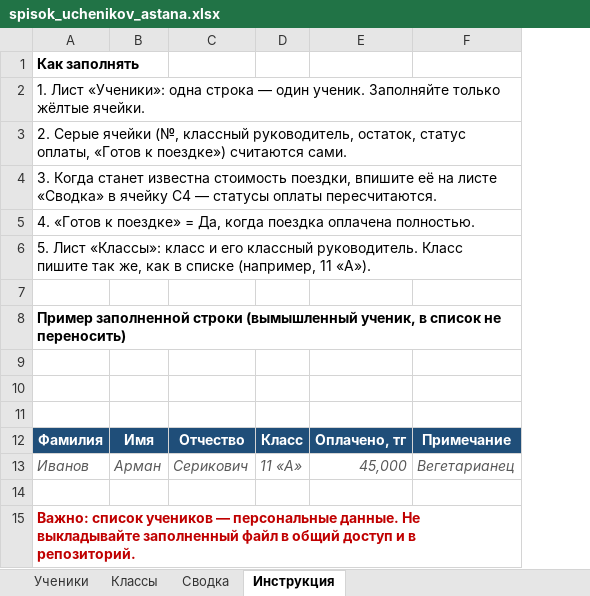
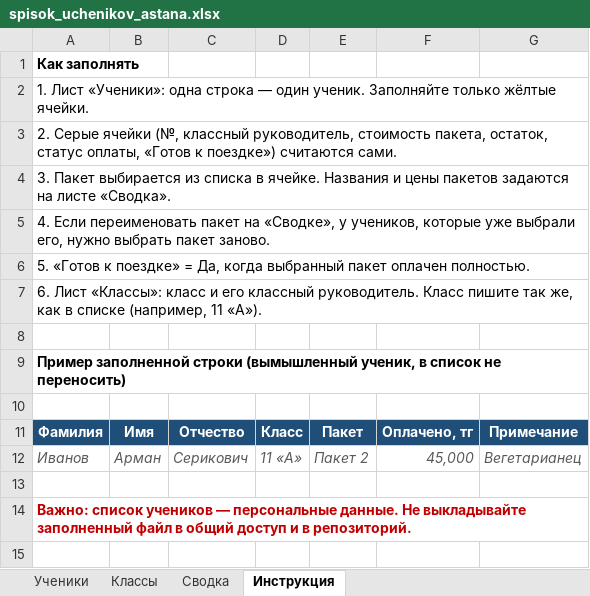
Before and after one commit to BOOGIE-prof/school-events, an Excel workbook: trips/astana-2026-10/spisok_uchenikov_astana.xlsx, sheet Инструкция, drawn as a sheet; values as stored, in another font and other column widths than the file's, no borders; removed rows and columns are numbered as before the commit, all else as after; the diff names each change by its address in the sheet, - before the commit and + after, or states it on an @@ line.

```diff
--- a/trips/astana-2026-10/spisok_uchenikov_astana.xlsx (sheet Инструкция)
+++ b/trips/astana-2026-10/spisok_uchenikov_astana.xlsx (sheet Инструкция)
+column E, rows 11-12: Пакет | Пакет 2
-A3: …классный руководитель, остаток, статус…
+A3: …классный руководитель, стоимость пакета, остаток, статус…
-A4: 3. Когда станет известна стоимость поездки, впишите её на листе «Сводка» в ячейку C4 — статусы оплаты пересчитаются.
+A4: 3. Пакет выбирается из списка в ячейке. Названия и цены пакетов задаются на листе «Сводка».
-A5: 4. «Готов к поездке» = Да, когда поездка оплачена полностью.
+A5: 4. Если переименовать пакет на «Сводке», у учеников, которые уже выбрали его, нужно выбрать пакет заново.
-A6: 5. Лист «Классы»: класс и его классный руководитель. Класс пишите так же, как в списке (например, 11 «А»).
+A6: 5. «Готов к поездке» = Да, когда выбранный пакет оплачен полностью.
+row 7: 6. Лист «Классы»: класс и его классный руководитель. Класс пишите так же, как в списке (например, 11 «А»).
-row 9: (empty)
-row 10: (empty)
```
Also changed, not shown: sheet Сводка, sheet Ученики, formulas that keep their value.
